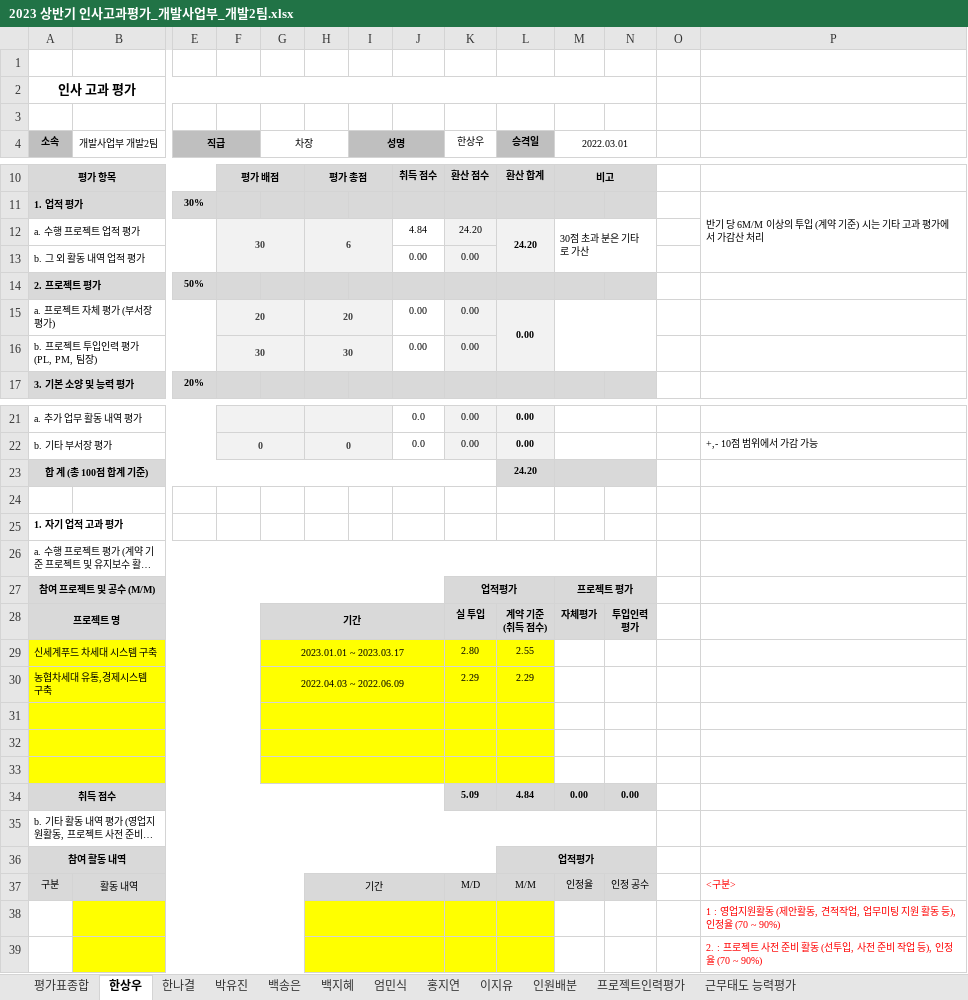
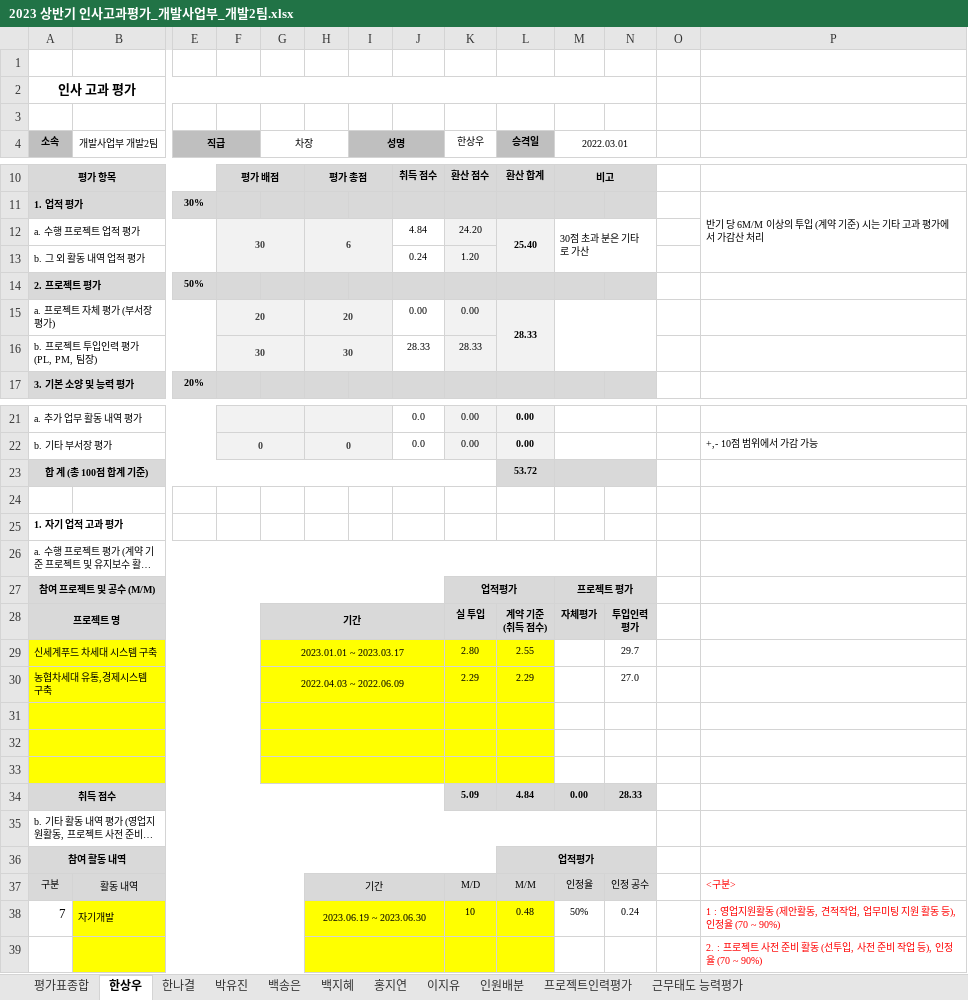
Before and after one commit to hsw8409/DevEnv, an Excel workbook: 02.팀원관리/01.인사고과평가/2023 상반기 인사고과평가_개발사업부_개발2팀.xlsx, sheet 한상우, drawn as a sheet; only a part is shown, gaps mark what is left out; long unchanged cells end in …; values as stored, in another font and other column widths than the file's, no borders; removed rows and columns are numbered as before the commit, all else as after; rows hold the shown columns only; the diff covers the shown part only; the diff names each change by its address in the sheet, - before the commit and + after, or states it on an @@ line.

```diff
--- a/02.팀원관리/01.인사고과평가/2023 상반기 인사고과평가_개발사업부_개발2팀.xlsx (sheet 한상우)
+++ b/02.팀원관리/01.인사고과평가/2023 상반기 인사고과평가_개발사업부_개발2팀.xlsx (sheet 한상우)
-sheet tab: 엄민식
-L12 (승격일): 24.20
+L12 (승격일): 25.40
-J13: 0.00
+J13: 0.24
-K13 (한상우): 0.00
+K13 (한상우): 1.20
-L15 (승격일): 0.00
+L15 (승격일): 28.33
-J16: 0.00
+J16: 28.33
-K16 (한상우): 0.00
+K16 (한상우): 28.33
-L23 (승격일): 24.20
+L23 (승격일): 53.72
-N29: (empty)
+N29: 29.7
-N30: (empty)
+N30: 27.0
-N34: 0.00
+N34: 28.33
-row 38:  |  |  |  |  |  |  |  |  |  |  |  |  | 1 : 영업지원활동 (제안활동, 견적작업, 업무미팅 지원 활동 등), 인정율 (70 ~ 90%)
+row 38: 7 | 자기개발 |  |  |  | 2023.06.19 ~ 2023.06.30 |  |  | 10 | 0.48 | 50% | 0.24 |  | 1 : 영업지원활동 (제안활동, 견적작업, 업무미팅 지원 활동 등), 인정율 (70 ~ 90%)
```
Also changed, not shown: 1 edited cell elsewhere in this sheet, sheet 프로젝트인력평가, sheet 평가표종합, sheet 근무태도 능력평가, sheet 백지혜, sheet 박유진, sheet 이지유, 3 more sheets, formulas that keep their value, 02.팀원관리/01.인사고과평가/2023 상반기 인사고과평가_개발사업부_개발2팀_박유진.xlsx, 02.팀원관리/01.인사고과평가/2023 상반기 인사고과평가_개발사업부_개발2팀_한나결.xlsx, 23 other files.
